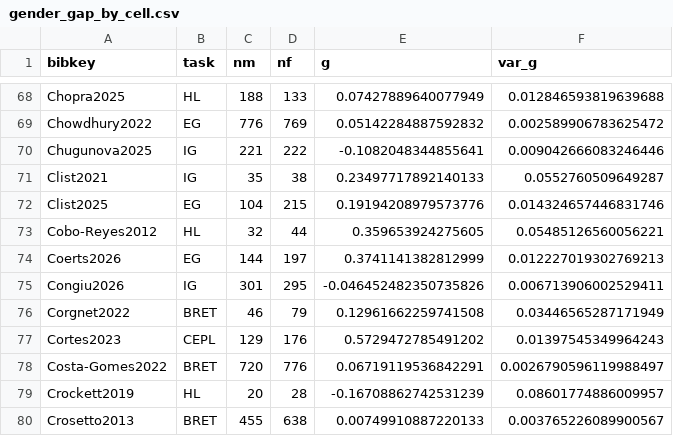
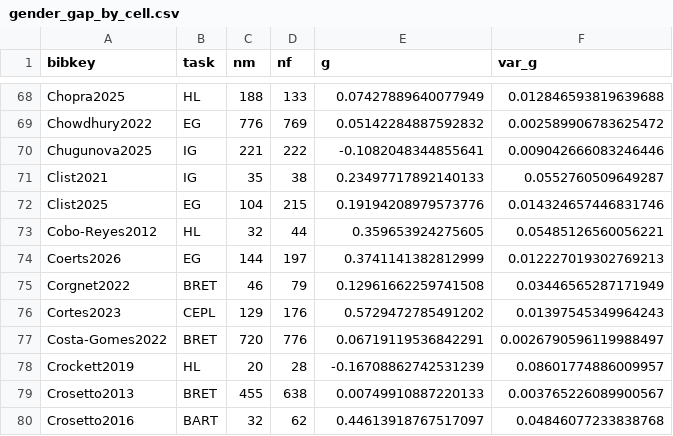
Before and after one commit to paolocrosetto/METARET, a CSV file: Data/gender_gap_by_cell.csv, drawn as a sheet; only a part is shown, gaps mark what is left out; the shorter side is filled out with more unchanged rows.

```diff
--- a/Data/gender_gap_by_cell.csv
+++ b/Data/gender_gap_by_cell.csv
@@ -74,3 +74,2 @@ Cobo-Reyes2012,HL,32,44,0.359653924275605,0.05485126560056221
 Coerts2026,EG,144,197,0.3741141382812999,0.012227019302769213
-Congiu2026,IG,301,295,-0.046452482350735826,0.006713906002529411
 Corgnet2022,BRET,46,79,0.12961662259741508,0.03446565287171949
```
Also changed, not shown: METARET_APP/DATA/collection_years.csv, 5 other files.
